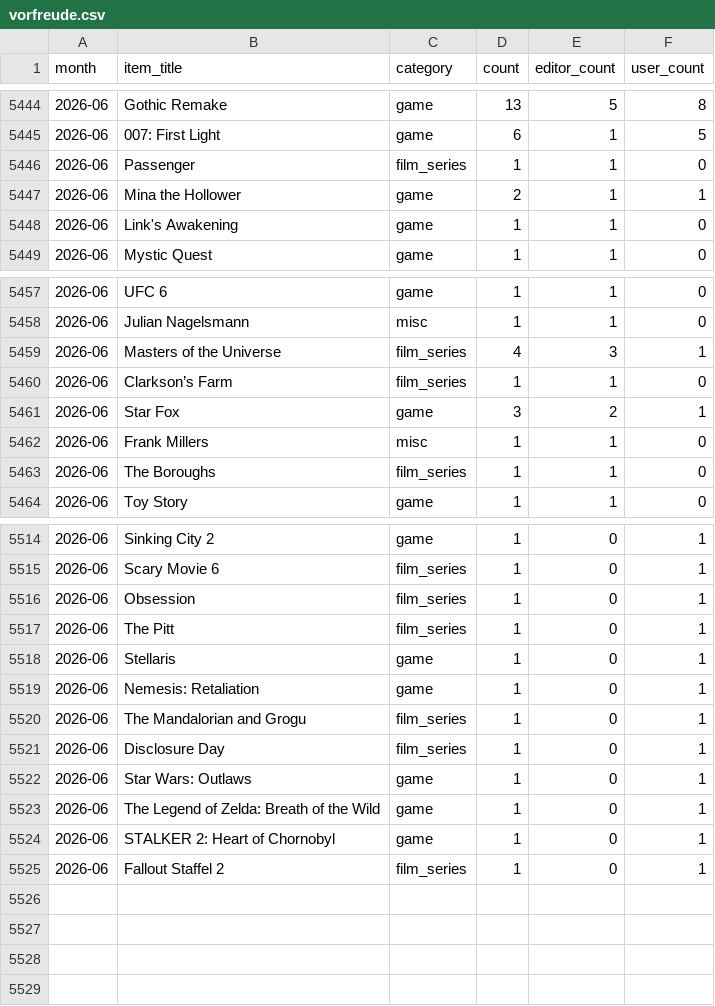
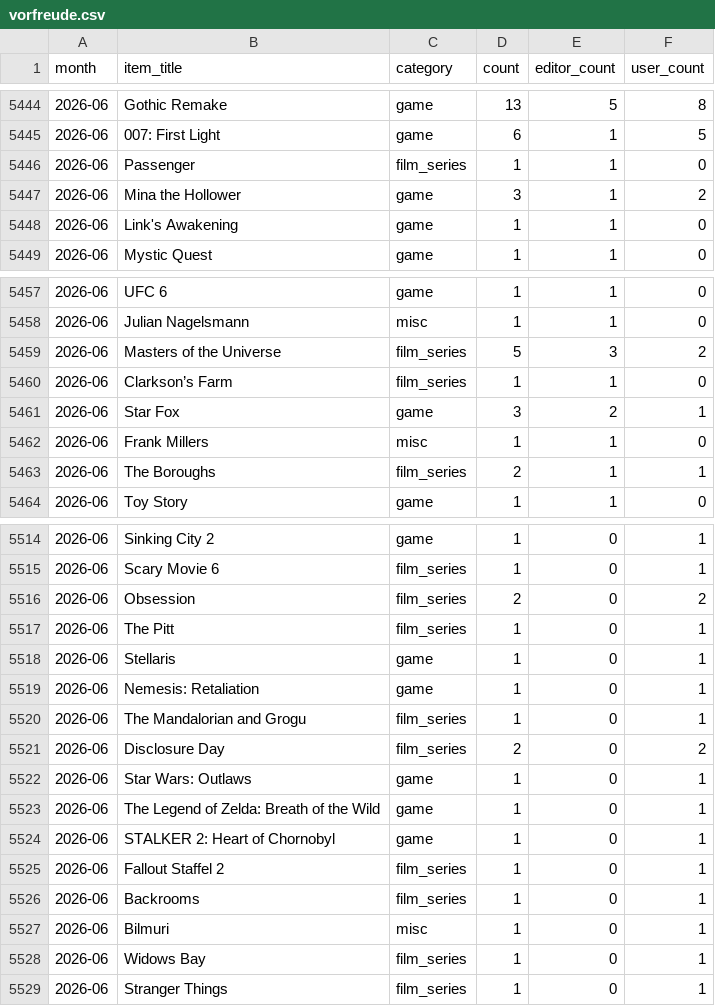
Before and after one commit to AlainBla/gg-stats, a CSV file: data/vorfreude.csv, drawn as a sheet; only a part is shown, gaps mark what is left out; the diff covers the shown part only.

Commit message:
data(2026-06): add Olphas, DerBesserwisser; no-items Q-Bert, sneaker23
comment_count: 31 → 46; user_items: 17 → 19

```diff
--- a/data/vorfreude.csv
+++ b/data/vorfreude.csv
@@ -5446,3 +5446,3 @@ month,item_title,category,count,editor_count,user_count
 2026-06,Passenger,film_series,1,1,0
-2026-06,Mina the Hollower,game,2,1,1
+2026-06,Mina the Hollower,game,3,1,2
 2026-06,Link's Awakening,game,1,1,0
@@ -5458,3 +5458,3 @@ month,item_title,category,count,editor_count,user_count
 2026-06,Julian Nagelsmann,misc,1,1,0
-2026-06,Masters of the Universe,film_series,4,3,1
+2026-06,Masters of the Universe,film_series,5,3,2
 2026-06,Clarkson’s Farm,film_series,1,1,0
@@ -5462,3 +5462,3 @@ month,item_title,category,count,editor_count,user_count
 2026-06,Frank Millers,misc,1,1,0
-2026-06,The Boroughs,film_series,1,1,0
+2026-06,The Boroughs,film_series,2,1,1
 2026-06,Toy Story,game,1,1,0
@@ -5515,3 +5515,3 @@ month,item_title,category,count,editor_count,user_count
 2026-06,Scary Movie 6,film_series,1,0,1
-2026-06,Obsession,film_series,1,0,1
+2026-06,Obsession,film_series,2,0,2
 2026-06,The Pitt,film_series,1,0,1
@@ -5520,3 +5520,3 @@ month,item_title,category,count,editor_count,user_count
 2026-06,The Mandalorian and Grogu,film_series,1,0,1
-2026-06,Disclosure Day,film_series,1,0,1
+2026-06,Disclosure Day,film_series,2,0,2
 2026-06,Star Wars: Outlaws,game,1,0,1
@@ -5525 +5525,5 @@ month,item_title,category,count,editor_count,user_count
 2026-06,Fallout Staffel 2,film_series,1,0,1
+2026-06,Backrooms,film_series,1,0,1
+2026-06,Bilmuri,misc,1,0,1
+2026-06,Widows Bay,film_series,1,0,1
+2026-06,Stranger Things,film_series,1,0,1
```
Also changed, not shown: 4 edited cells elsewhere in this file, 1 other file.
